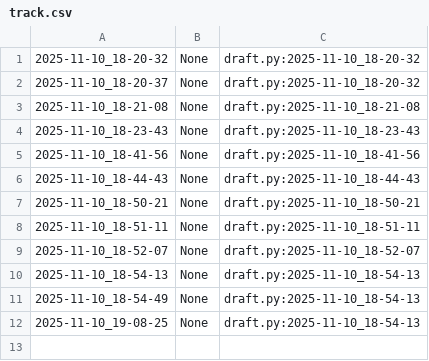
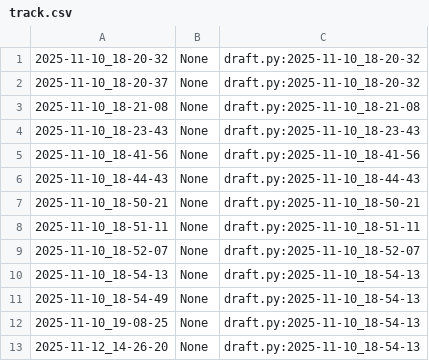
Before and after one commit to qxcode-course/poo-rc-bloco-c-USER-luc4s, a CSV file: myrep/.tko/track/poo@budega/track.csv, drawn as a sheet; the diff names each change by its address in the sheet, - before the commit and + after, or states it on an @@ line.

```diff
--- a/myrep/.tko/track/poo@budega/track.csv
+++ b/myrep/.tko/track/poo@budega/track.csv
+row 13: 2025-11-12_14-26-20 | None | draft.py:2025-11-10_18-54-13
```
Also changed, not shown: 4 other files.
